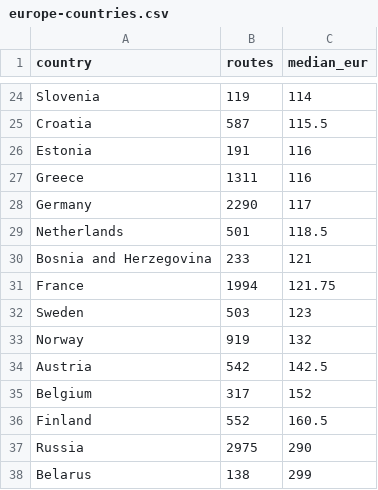
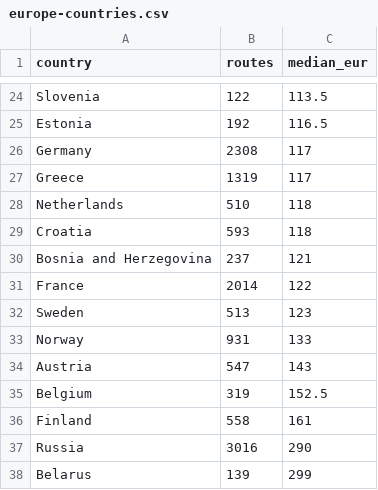
Before and after one commit to DeusAcc/flight-fare-history, a CSV file: research/europe-countries.csv, drawn as a sheet; only a part is shown, gaps mark what is left out; removed rows and columns are numbered as before the commit, all else as after; the diff covers the shown part only; the diff names each change by its address in the sheet, - before the commit and + after, or states it on an @@ line.

```diff
--- a/research/europe-countries.csv
+++ b/research/europe-countries.csv
-B24 (routes): 119
+B24 (routes): 122
-C24 (median_eur): 114
+C24 (median_eur): 113.5
-row 25: Croatia | 587 | 115.5
-B25 (routes): 191
+B25 (routes): 192
-C25 (median_eur): 116
+C25 (median_eur): 116.5
-row 27: Greece | 1311 | 116
-B26 (routes): 2290
+B26 (routes): 2308
+row 27: Greece | 1319 | 117
-B28 (routes): 501
+B28 (routes): 510
-C28 (median_eur): 118.5
+C28 (median_eur): 118
+row 29: Croatia | 593 | 118
-B30 (routes): 233
+B30 (routes): 237
-B31 (routes): 1994
+B31 (routes): 2014
-C31 (median_eur): 121.75
+C31 (median_eur): 122
-B32 (routes): 503
+B32 (routes): 513
-B33 (routes): 919
+B33 (routes): 931
-C33 (median_eur): 132
+C33 (median_eur): 133
-B34 (routes): 542
+B34 (routes): 547
-C34 (median_eur): 142.5
+C34 (median_eur): 143
-B35 (routes): 317
+B35 (routes): 319
-C35 (median_eur): 152
+C35 (median_eur): 152.5
-B36 (routes): 552
+B36 (routes): 558
-C36 (median_eur): 160.5
+C36 (median_eur): 161
-B37 (routes): 2975
+B37 (routes): 3016
-B38 (routes): 138
+B38 (routes): 139
```
Also changed, not shown: 3 added rows, 3 removed rows and 26 edited cells elsewhere in this file.
